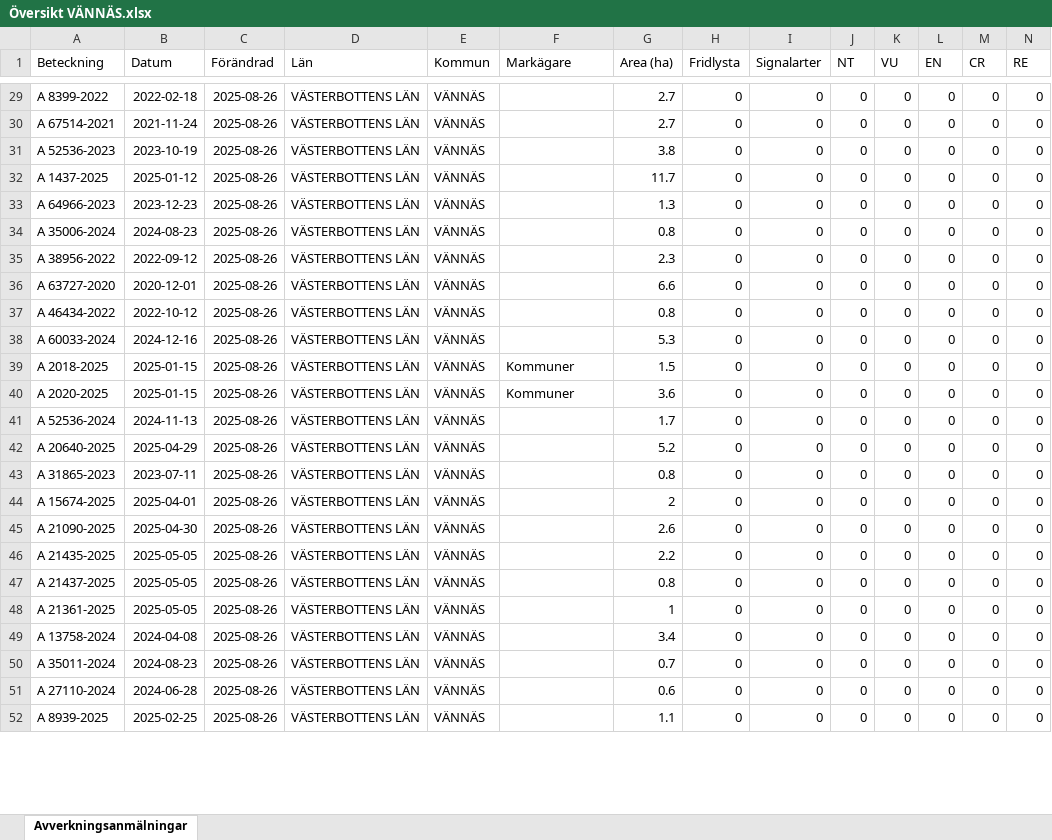
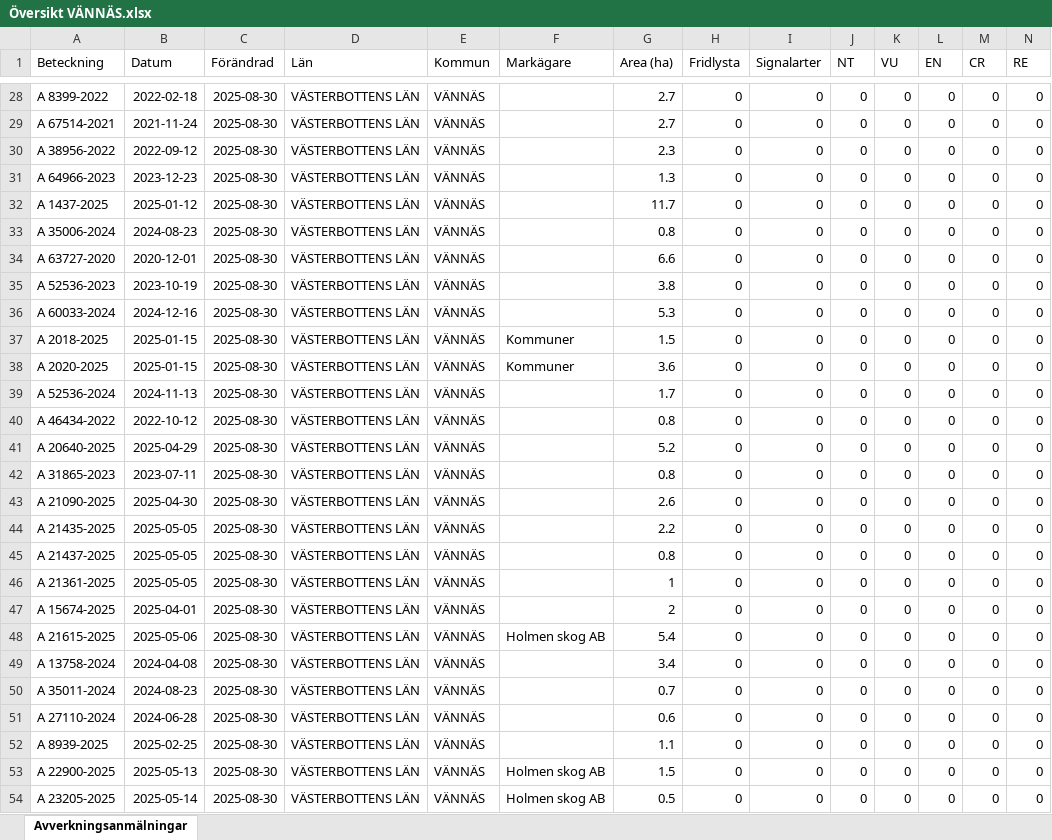
Before and after one commit to klasma/Logging_2460, an Excel workbook: Översikt VÄNNÄS.xlsx, sheet Avverkningsanmälningar, drawn as a sheet; only a part is shown, gaps mark what is left out; values as stored, in another font and other column widths than the file's, no borders; removed rows and columns are numbered as before the commit, all else as after; rows hold the shown columns only; the diff covers the shown part only; the diff names each change by its address in the sheet, - before the commit and + after, or states it on an @@ line.

```diff
--- a/Översikt VÄNNÄS.xlsx (sheet Avverkningsanmälningar)
+++ b/Översikt VÄNNÄS.xlsx (sheet Avverkningsanmälningar)
-C28:C30 (Förändrad): 2025-08-26
+C28:C30 (Förändrad): 2025-08-30
-A30 (Beteckning): A 52536-2023
+A30 (Beteckning): A 38956-2022
-B30 (Datum): 2023-10-19
+B30 (Datum): 2022-09-12
-G30 (Area (ha)): 3.8
+G30 (Area (ha)): 2.3
-row 32: A 1437-2025 | 2025-01-12 | 2025-08-26 | VÄSTERBOTTENS LÄN | VÄNNÄS |  | 11.7 | 0 | 0 | 0 | 0 | 0 | 0 | 0
-C31 (Förändrad): 2025-08-26
+C31 (Förändrad): 2025-08-30
+row 32: A 1437-2025 | 2025-01-12 | 2025-08-30 | VÄSTERBOTTENS LÄN | VÄNNÄS |  | 11.7 | 0 | 0 | 0 | 0 | 0 | 0 | 0
-C33 (Förändrad): 2025-08-26
+C33 (Förändrad): 2025-08-30
-row 35: A 38956-2022 | 2022-09-12 | 2025-08-26 | VÄSTERBOTTENS LÄN | VÄNNÄS |  | 2.3 | 0 | 0 | 0 | 0 | 0 | 0 | 0
-C34:C39 (Förändrad): 2025-08-26
+C34:C39 (Förändrad): 2025-08-30
-A35 (Beteckning): A 46434-2022
+A35 (Beteckning): A 52536-2023
-B35 (Datum): 2022-10-12
+B35 (Datum): 2023-10-19
-G35 (Area (ha)): 0.8
+G35 (Area (ha)): 3.8
+row 40: A 46434-2022 | 2022-10-12 | 2025-08-30 | VÄSTERBOTTENS LÄN | VÄNNÄS |  | 0.8 | 0 | 0 | 0 | 0 | 0 | 0 | 0
-C41:C42 (Förändrad): 2025-08-26
+C41:C42 (Förändrad): 2025-08-30
-row 44: A 15674-2025 | 2025-04-01 | 2025-08-26 | VÄSTERBOTTENS LÄN | VÄNNÄS |  | 2 | 0 | 0 | 0 | 0 | 0 | 0 | 0
-C43:C46 (Förändrad): 2025-08-26
+C43:C46 (Förändrad): 2025-08-30
+row 47: A 15674-2025 | 2025-04-01 | 2025-08-30 | VÄSTERBOTTENS LÄN | VÄNNÄS |  | 2 | 0 | 0 | 0 | 0 | 0 | 0 | 0
+row 48: A 21615-2025 | 2025-05-06 | 2025-08-30 | VÄSTERBOTTENS LÄN | VÄNNÄS | Holmen skog AB | 5.4 | 0 | 0 | 0 | 0 | 0 | 0 | 0
-C49:C52 (Förändrad): 2025-08-26
+C49:C52 (Förändrad): 2025-08-30
+row 53: A 22900-2025 | 2025-05-13 | 2025-08-30 | VÄSTERBOTTENS LÄN | VÄNNÄS | Holmen skog AB | 1.5 | 0 | 0 | 0 | 0 | 0 | 0 | 0
+row 54: A 23205-2025 | 2025-05-14 | 2025-08-30 | VÄSTERBOTTENS LÄN | VÄNNÄS | Holmen skog AB | 0.5 | 0 | 0 | 0 | 0 | 0 | 0 | 0
```
Also changed, not shown: 45 added rows, 49 removed rows and 198 edited cells elsewhere in this sheet, artfynd/A 19776-2025 artfynd.xlsx, artfynd/A 21711-2025 artfynd.xlsx, 49 other files.
